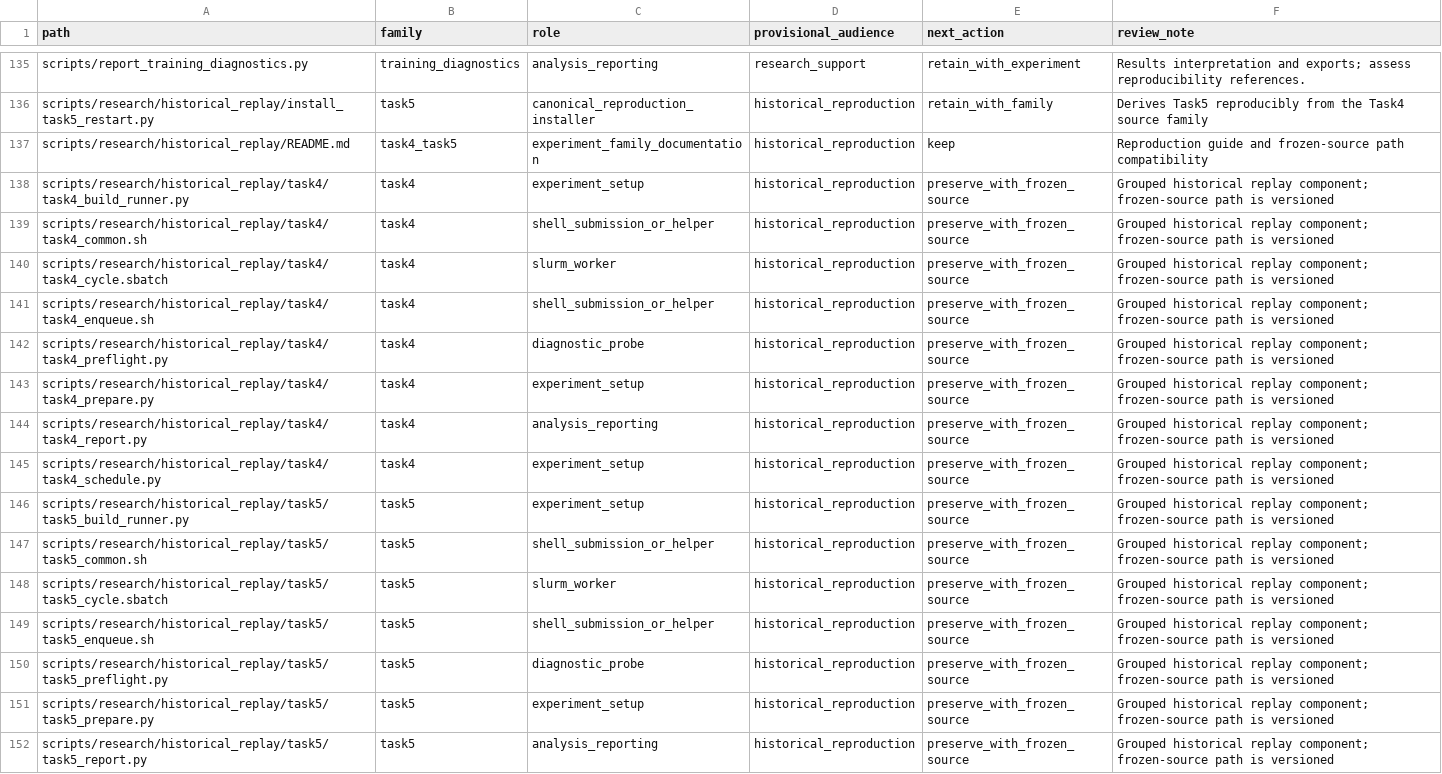
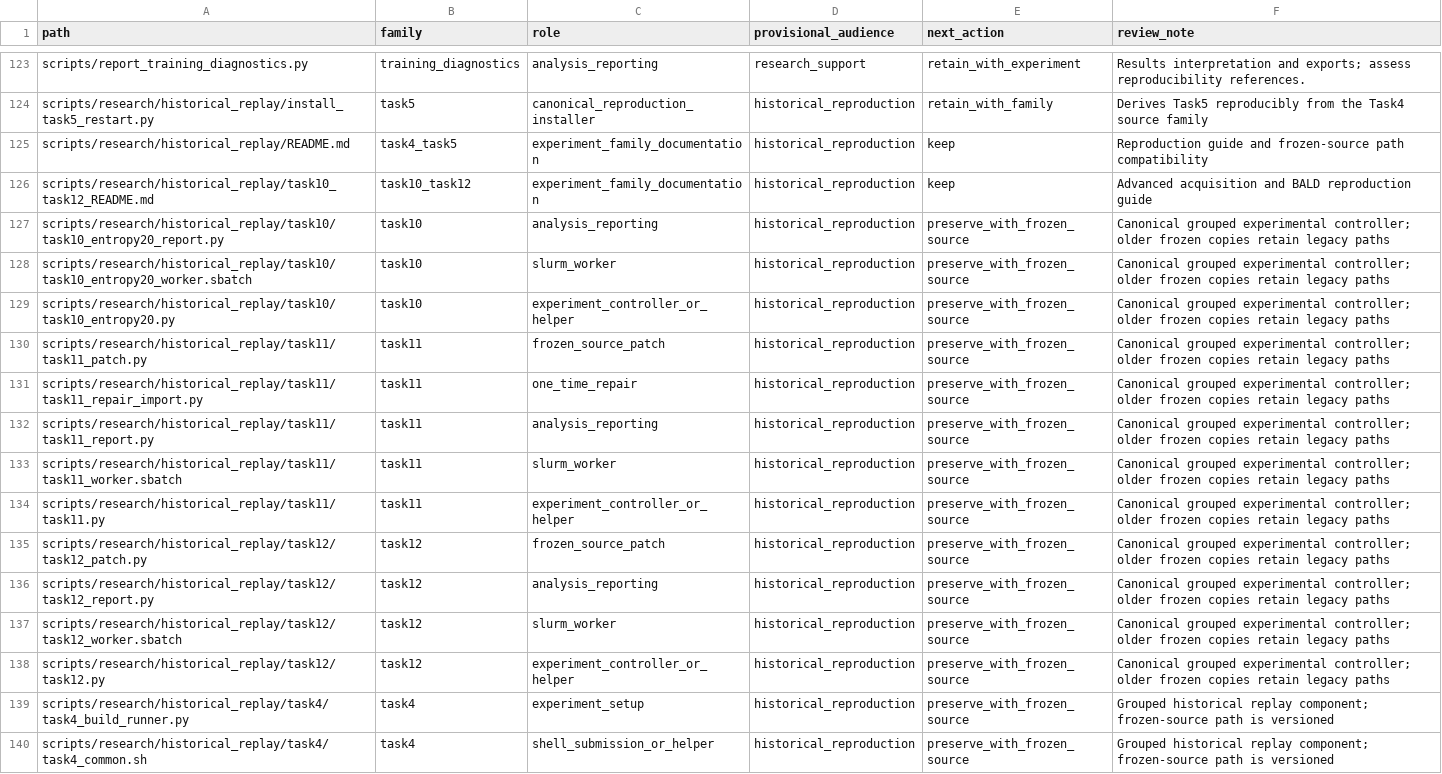
Before and after one commit to DimitrisKour/astro-transient-active-learning, a CSV file: docs/maintenance/script_inventory.csv, drawn as a sheet; only a part is shown, gaps mark what is left out; the shorter side is filled out with more unchanged rows; the diff covers the shown part only.

Commit message:
Organize and validate Task10–12 research experiment scripts
* Group Task10 fixed-seed recovery analysis with explicit Task8B reader linkage

* Group Tasks11–12 advanced acquisition and BALD frozen-source experiment families

* Update Tasktask10 research contract fixtures to canonical grouped locations

* Update Tasktask11 research contract fixtures to canonical grouped locations

* Update Tasktask11 research contract fixtures to canonical grouped locations

* Update Tasktask12 research contract fixtures to canonical grouped locations

* Update Task10–12 reproduction documentation to grouped research paths

* Update Task10–12 reproduction documentation to grouped research paths

* Update Task10–12 reproduction documentation to grouped research paths

* Update Task10–12 reproduction documentation to grouped research paths

* Validate grouped Task10–12 experiment contracts and PyTorch BALD independently

* Describe Task10–12 provenance and public-versus-historical testing

* Keep research-script inventory aligned with Task10–12 relocations

```diff
--- a/docs/maintenance/script_inventory.csv
+++ b/docs/maintenance/script_inventory.csv
@@ -137,2 +125,15 @@ path,family,role,provisional_audience,next_action,review_note
 "scripts/research/historical_replay/README.md","task4_task5","experiment_family_documentation","historical_reproduction","keep","Reproduction guide and frozen-source path compatibility"
+"scripts/research/historical_replay/task10_task12_README.md","task10_task12","experiment_family_documentation","historical_reproduction","keep","Advanced acquisition and BALD reproduction guide"
+"scripts/research/historical_replay/task10/task10_entropy20_report.py","task10","analysis_reporting","historical_reproduction","preserve_with_frozen_source","Canonical grouped experimental controller; older frozen copies retain legacy paths"
+"scripts/research/historical_replay/task10/task10_entropy20_worker.sbatch","task10","slurm_worker","historical_reproduction","preserve_with_frozen_source","Canonical grouped experimental controller; older frozen copies retain legacy paths"
+"scripts/research/historical_replay/task10/task10_entropy20.py","task10","experiment_controller_or_helper","historical_reproduction","preserve_with_frozen_source","Canonical grouped experimental controller; older frozen copies retain legacy paths"
+"scripts/research/historical_replay/task11/task11_patch.py","task11","frozen_source_patch","historical_reproduction","preserve_with_frozen_source","Canonical grouped experimental controller; older frozen copies retain legacy paths"
+"scripts/research/historical_replay/task11/task11_repair_import.py","task11","one_time_repair","historical_reproduction","preserve_with_frozen_source","Canonical grouped experimental controller; older frozen copies retain legacy paths"
+"scripts/research/historical_replay/task11/task11_report.py","task11","analysis_reporting","historical_reproduction","preserve_with_frozen_source","Canonical grouped experimental controller; older frozen copies retain legacy paths"
+"scripts/research/historical_replay/task11/task11_worker.sbatch","task11","slurm_worker","historical_reproduction","preserve_with_frozen_source","Canonical grouped experimental controller; older frozen copies retain legacy paths"
+"scripts/research/historical_replay/task11/task11.py","task11","experiment_controller_or_helper","historical_reproduction","preserve_with_frozen_source","Canonical grouped experimental controller; older frozen copies retain legacy paths"
+"scripts/research/historical_replay/task12/task12_patch.py","task12","frozen_source_patch","historical_reproduction","preserve_with_frozen_source","Canonical grouped experimental controller; older frozen copies retain legacy paths"
+"scripts/research/historical_replay/task12/task12_report.py","task12","analysis_reporting","historical_reproduction","preserve_with_frozen_source","Canonical grouped experimental controller; older frozen copies retain legacy paths"
+"scripts/research/historical_replay/task12/task12_worker.sbatch","task12","slurm_worker","historical_reproduction","preserve_with_frozen_source","Canonical grouped experimental controller; older frozen copies retain legacy paths"
+"scripts/research/historical_replay/task12/task12.py","task12","experiment_controller_or_helper","historical_reproduction","preserve_with_frozen_source","Canonical grouped experimental controller; older frozen copies retain legacy paths"
 "scripts/research/historical_replay/task4/task4_build_runner.py","task4","experiment_setup","historical_reproduction","preserve_with_frozen_source","Grouped historical replay component; frozen-source path is versioned"
```
Also changed, not shown: 12 removed rows elsewhere in this file, 22 other files.
